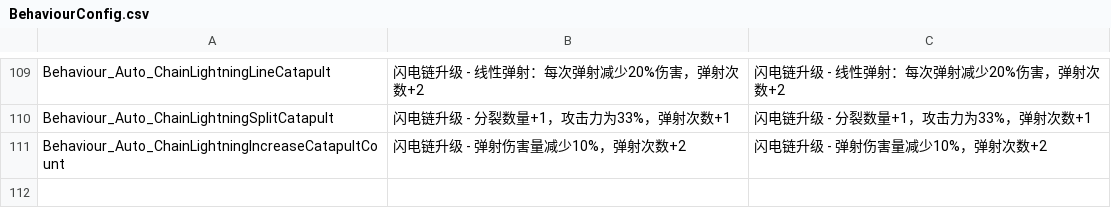
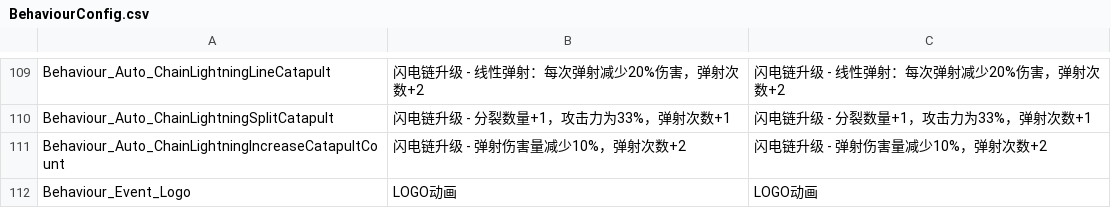
Before and after one commit to WH961230/Cube, a CSV file: Assets/StreamingAssets/Csv/BehaviourConfig.csv, drawn as a sheet; only a part is shown, gaps mark what is left out; the diff names each change by its address in the sheet, - before the commit and + after, or states it on an @@ line.

```diff
--- a/Assets/StreamingAssets/Csv/BehaviourConfig.csv
+++ b/Assets/StreamingAssets/Csv/BehaviourConfig.csv
+row 112: Behaviour_Event_Logo | LOGO动画 | LOGO动画
```
Also changed, not shown: Assets/StreamingAssets/Csv/BehaviourGenerate.csv, Assets/StreamingAssets/Csv/FlowGenerate.csv, 27 other files.
